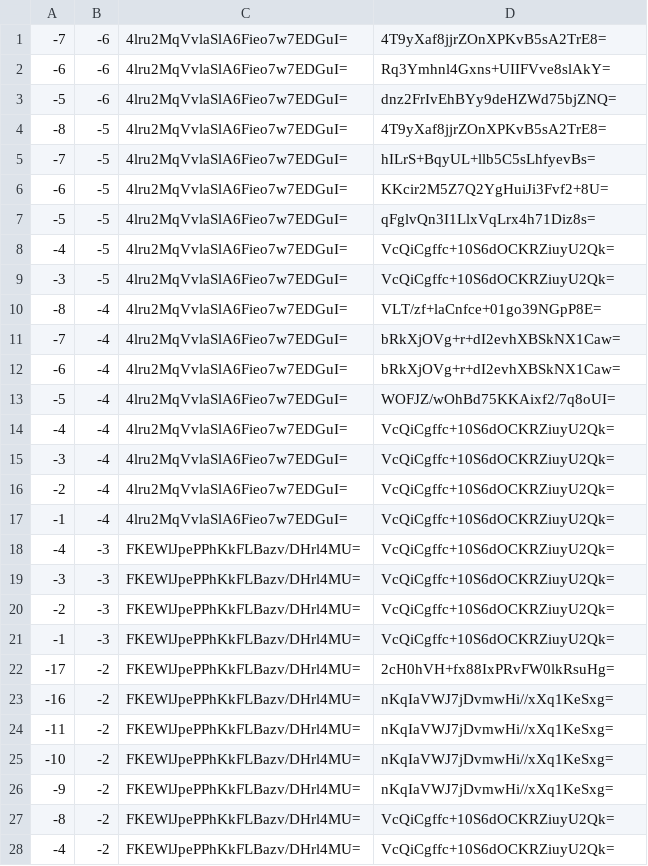
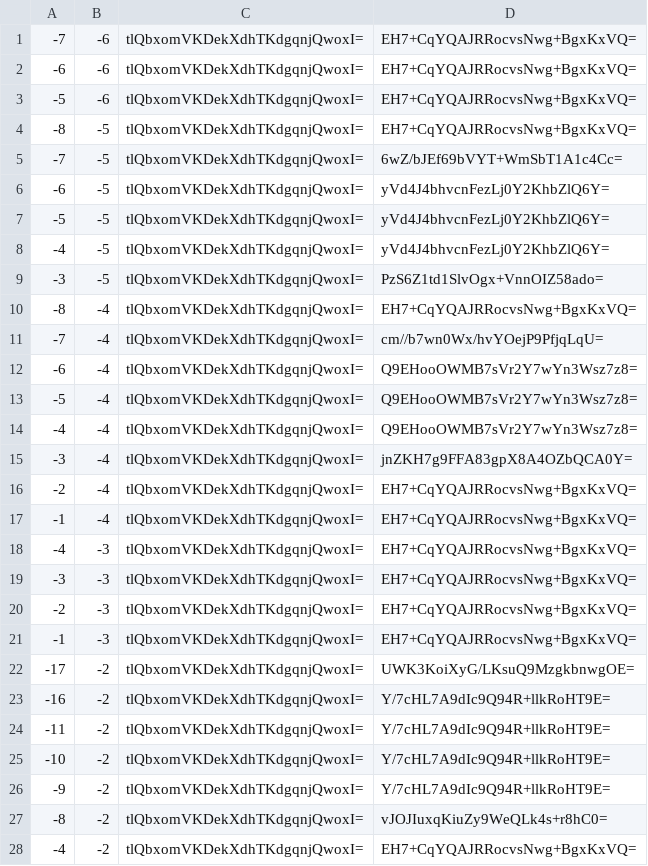
Before and after one commit to counterfitninja/chilled-end, a CSV file: tiles/zoom.-1/metadata/k.-1.-1.csv, drawn as a sheet; only a part is shown; the diff covers the shown part only.

```diff
--- a/tiles/zoom.-1/metadata/k.-1.-1.csv
+++ b/tiles/zoom.-1/metadata/k.-1.-1.csv
@@ -1,28 +1,28 @@
--7,-6,4lru2MqVvlaSlA6Fieo7w7EDGuI=,4T9yXaf8jjrZOnXPKvB5sA2TrE8=
--6,-6,4lru2MqVvlaSlA6Fieo7w7EDGuI=,Rq3Ymhnl4Gxns+UIIFVve8slAkY=
--5,-6,4lru2MqVvlaSlA6Fieo7w7EDGuI=,dnz2FrIvEhBYy9deHZWd75bjZNQ=
--8,-5,4lru2MqVvlaSlA6Fieo7w7EDGuI=,4T9yXaf8jjrZOnXPKvB5sA2TrE8=
--7,-5,4lru2MqVvlaSlA6Fieo7w7EDGuI=,hILrS+BqyUL+llb5C5sLhfyevBs=
--6,-5,4lru2MqVvlaSlA6Fieo7w7EDGuI=,KKcir2M5Z7Q2YgHuiJi3Fvf2+8U=
--5,-5,4lru2MqVvlaSlA6Fieo7w7EDGuI=,qFglvQn3I1LlxVqLrx4h71Diz8s=
--4,-5,4lru2MqVvlaSlA6Fieo7w7EDGuI=,VcQiCgffc+10S6dOCKRZiuyU2Qk=
--3,-5,4lru2MqVvlaSlA6Fieo7w7EDGuI=,VcQiCgffc+10S6dOCKRZiuyU2Qk=
--8,-4,4lru2MqVvlaSlA6Fieo7w7EDGuI=,VLT/zf+laCnfce+01go39NGpP8E=
--7,-4,4lru2MqVvlaSlA6Fieo7w7EDGuI=,bRkXjOVg+r+dI2evhXBSkNX1Caw=
--6,-4,4lru2MqVvlaSlA6Fieo7w7EDGuI=,bRkXjOVg+r+dI2evhXBSkNX1Caw=
--5,-4,4lru2MqVvlaSlA6Fieo7w7EDGuI=,WOFJZ/wOhBd75KKAixf2/7q8oUI=
--4,-4,4lru2MqVvlaSlA6Fieo7w7EDGuI=,VcQiCgffc+10S6dOCKRZiuyU2Qk=
--3,-4,4lru2MqVvlaSlA6Fieo7w7EDGuI=,VcQiCgffc+10S6dOCKRZiuyU2Qk=
--2,-4,4lru2MqVvlaSlA6Fieo7w7EDGuI=,VcQiCgffc+10S6dOCKRZiuyU2Qk=
--1,-4,4lru2MqVvlaSlA6Fieo7w7EDGuI=,VcQiCgffc+10S6dOCKRZiuyU2Qk=
--4,-3,FKEWlJpePPhKkFLBazv/DHrl4MU=,VcQiCgffc+10S6dOCKRZiuyU2Qk=
--3,-3,FKEWlJpePPhKkFLBazv/DHrl4MU=,VcQiCgffc+10S6dOCKRZiuyU2Qk=
--2,-3,FKEWlJpePPhKkFLBazv/DHrl4MU=,VcQiCgffc+10S6dOCKRZiuyU2Qk=
--1,-3,FKEWlJpePPhKkFLBazv/DHrl4MU=,VcQiCgffc+10S6dOCKRZiuyU2Qk=
--17,-2,FKEWlJpePPhKkFLBazv/DHrl4MU=,2cH0hVH+fx88IxPRvFW0lkRsuHg=
--16,-2,FKEWlJpePPhKkFLBazv/DHrl4MU=,nKqIaVWJ7jDvmwHi//xXq1KeSxg=
--11,-2,FKEWlJpePPhKkFLBazv/DHrl4MU=,nKqIaVWJ7jDvmwHi//xXq1KeSxg=
--10,-2,FKEWlJpePPhKkFLBazv/DHrl4MU=,nKqIaVWJ7jDvmwHi//xXq1KeSxg=
--9,-2,FKEWlJpePPhKkFLBazv/DHrl4MU=,nKqIaVWJ7jDvmwHi//xXq1KeSxg=
--8,-2,FKEWlJpePPhKkFLBazv/DHrl4MU=,VcQiCgffc+10S6dOCKRZiuyU2Qk=
--4,-2,FKEWlJpePPhKkFLBazv/DHrl4MU=,VcQiCgffc+10S6dOCKRZiuyU2Qk=
+-7,-6,tlQbxomVKDekXdhTKdgqnjQwoxI=,EH7+CqYQAJRRocvsNwg+BgxKxVQ=
+-6,-6,tlQbxomVKDekXdhTKdgqnjQwoxI=,EH7+CqYQAJRRocvsNwg+BgxKxVQ=
+-5,-6,tlQbxomVKDekXdhTKdgqnjQwoxI=,EH7+CqYQAJRRocvsNwg+BgxKxVQ=
+-8,-5,tlQbxomVKDekXdhTKdgqnjQwoxI=,EH7+CqYQAJRRocvsNwg+BgxKxVQ=
+-7,-5,tlQbxomVKDekXdhTKdgqnjQwoxI=,6wZ/bJEf69bVYT+WmSbT1A1c4Cc=
+-6,-5,tlQbxomVKDekXdhTKdgqnjQwoxI=,yVd4J4bhvcnFezLj0Y2KhbZlQ6Y=
+-5,-5,tlQbxomVKDekXdhTKdgqnjQwoxI=,yVd4J4bhvcnFezLj0Y2KhbZlQ6Y=
+-4,-5,tlQbxomVKDekXdhTKdgqnjQwoxI=,yVd4J4bhvcnFezLj0Y2KhbZlQ6Y=
+-3,-5,tlQbxomVKDekXdhTKdgqnjQwoxI=,PzS6Z1td1SlvOgx+VnnOIZ58ado=
+-8,-4,tlQbxomVKDekXdhTKdgqnjQwoxI=,EH7+CqYQAJRRocvsNwg+BgxKxVQ=
+-7,-4,tlQbxomVKDekXdhTKdgqnjQwoxI=,cm//b7wn0Wx/hvYOejP9PfjqLqU=
+-6,-4,tlQbxomVKDekXdhTKdgqnjQwoxI=,Q9EHooOWMB7sVr2Y7wYn3Wsz7z8=
+-5,-4,tlQbxomVKDekXdhTKdgqnjQwoxI=,Q9EHooOWMB7sVr2Y7wYn3Wsz7z8=
+-4,-4,tlQbxomVKDekXdhTKdgqnjQwoxI=,Q9EHooOWMB7sVr2Y7wYn3Wsz7z8=
+-3,-4,tlQbxomVKDekXdhTKdgqnjQwoxI=,jnZKH7g9FFA83gpX8A4OZbQCA0Y=
+-2,-4,tlQbxomVKDekXdhTKdgqnjQwoxI=,EH7+CqYQAJRRocvsNwg+BgxKxVQ=
+-1,-4,tlQbxomVKDekXdhTKdgqnjQwoxI=,EH7+CqYQAJRRocvsNwg+BgxKxVQ=
+-4,-3,tlQbxomVKDekXdhTKdgqnjQwoxI=,EH7+CqYQAJRRocvsNwg+BgxKxVQ=
+-3,-3,tlQbxomVKDekXdhTKdgqnjQwoxI=,EH7+CqYQAJRRocvsNwg+BgxKxVQ=
+-2,-3,tlQbxomVKDekXdhTKdgqnjQwoxI=,EH7+CqYQAJRRocvsNwg+BgxKxVQ=
+-1,-3,tlQbxomVKDekXdhTKdgqnjQwoxI=,EH7+CqYQAJRRocvsNwg+BgxKxVQ=
+-17,-2,tlQbxomVKDekXdhTKdgqnjQwoxI=,UWK3KoiXyG/LKsuQ9MzgkbnwgOE=
+-16,-2,tlQbxomVKDekXdhTKdgqnjQwoxI=,Y/7cHL7A9dIc9Q94R+llkRoHT9E=
+-11,-2,tlQbxomVKDekXdhTKdgqnjQwoxI=,Y/7cHL7A9dIc9Q94R+llkRoHT9E=
+-10,-2,tlQbxomVKDekXdhTKdgqnjQwoxI=,Y/7cHL7A9dIc9Q94R+llkRoHT9E=
+-9,-2,tlQbxomVKDekXdhTKdgqnjQwoxI=,Y/7cHL7A9dIc9Q94R+llkRoHT9E=
+-8,-2,tlQbxomVKDekXdhTKdgqnjQwoxI=,vJOJIuxqKiuZy9WeQLk4s+r8hC0=
+-4,-2,tlQbxomVKDekXdhTKdgqnjQwoxI=,EH7+CqYQAJRRocvsNwg+BgxKxVQ=
```
Also changed, not shown: 68 edited cells elsewhere in this file, tiles/zoom.-1/metadata/k.-1.0.csv, tiles/zoom.-1/metadata/k.0.-1.csv, 32 other files.
